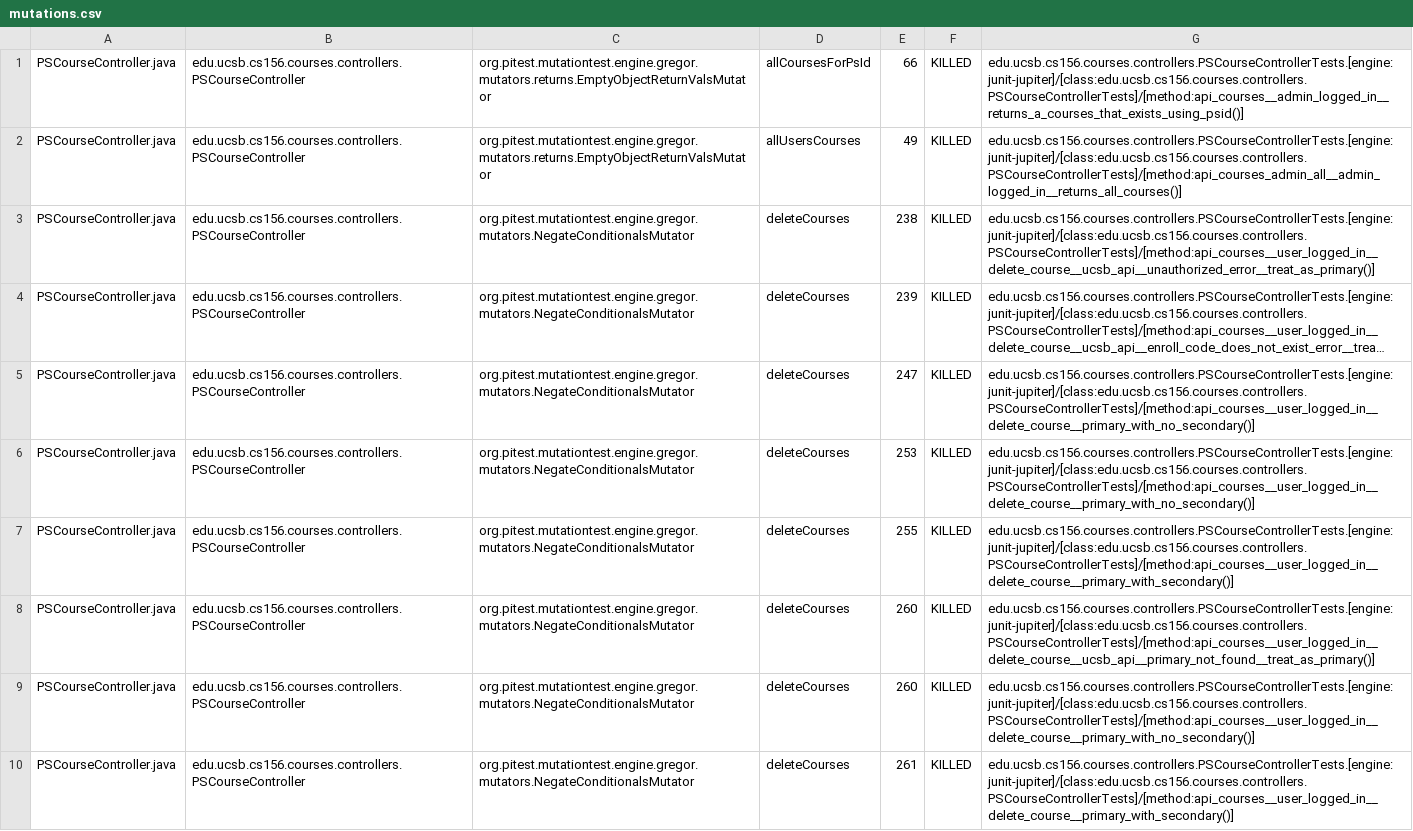
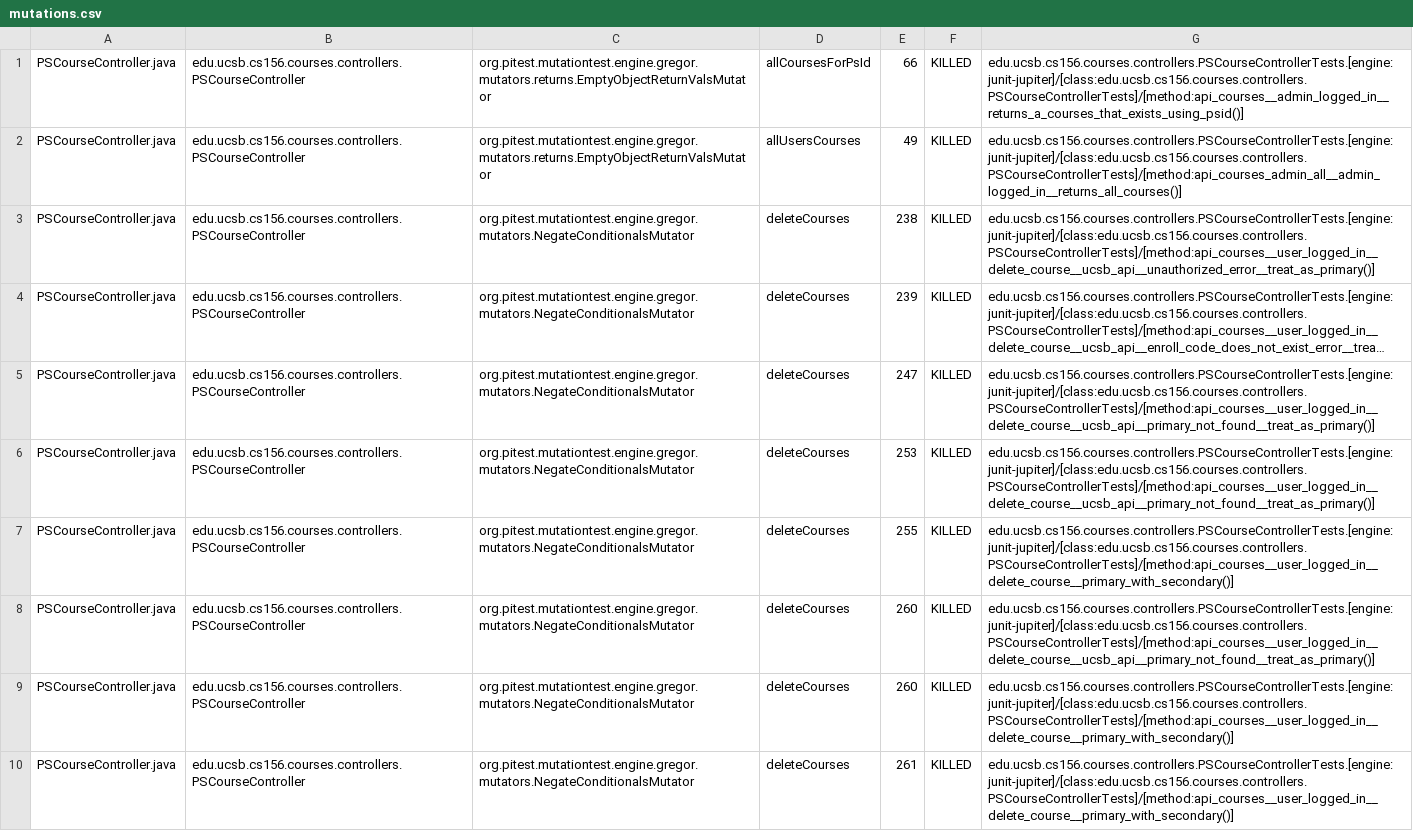
Before and after one commit to ucsb-cs156-s26/proj-courses-s26-02, a CSV file: prs/50/pitest/mutations.csv, drawn as a sheet; only a part is shown; long unchanged cells end in …; the diff covers the shown part only; the diff names each change by its address in the sheet, - before the commit and + after, or states it on an @@ line.

Commit message:
Deploying to gh-pages from @ ucsb-cs156-s26/proj-courses-s26-02@a3cf843153173e3a26f9fe53eb0e43e2594810c7 🚀

```diff
--- a/prs/50/pitest/mutations.csv
+++ b/prs/50/pitest/mutations.csv
-G5:G6: edu.ucsb.cs156.courses.controllers.PSCourseControllerTests.[engine:junit-jupiter]/[class:edu.ucsb.cs156.courses.controllers.PSCourseControllerTests]/[method:api_courses__user_logged_in__delete_course__primary_with_no_secondary()]
+G5:G6: edu.ucsb.cs156.courses.controllers.PSCourseControllerTests.[engine:junit-jupiter]/[class:edu.ucsb.cs156.courses.controllers.PSCourseControllerTests]/[method:api_courses__user_logged_in__delete_course__ucsb_api__primary_not_found__treat_as_primary()]
-G9: edu.ucsb.cs156.courses.controllers.PSCourseControllerTests.[engine:junit-jupiter]/[class:edu.ucsb.cs156.courses.controllers.PSCourseControllerTests]/[method:api_courses__user_logged_in__delete_course__primary_with_no_secondary()]
+G9: edu.ucsb.cs156.courses.controllers.PSCourseControllerTests.[engine:junit-jupiter]/[class:edu.ucsb.cs156.courses.controllers.PSCourseControllerTests]/[method:api_courses__user_logged_in__delete_course__primary_with_secondary()]
```
Also changed, not shown: 66 edited cells elsewhere in this file, 55 other files.
